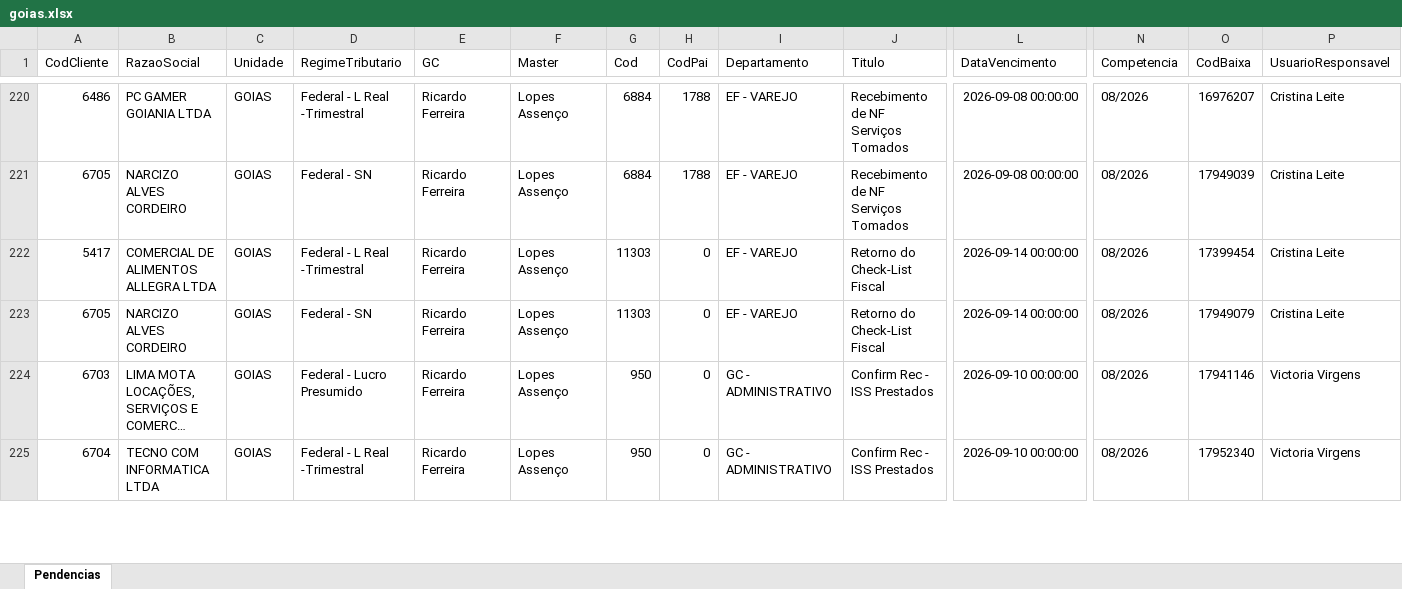
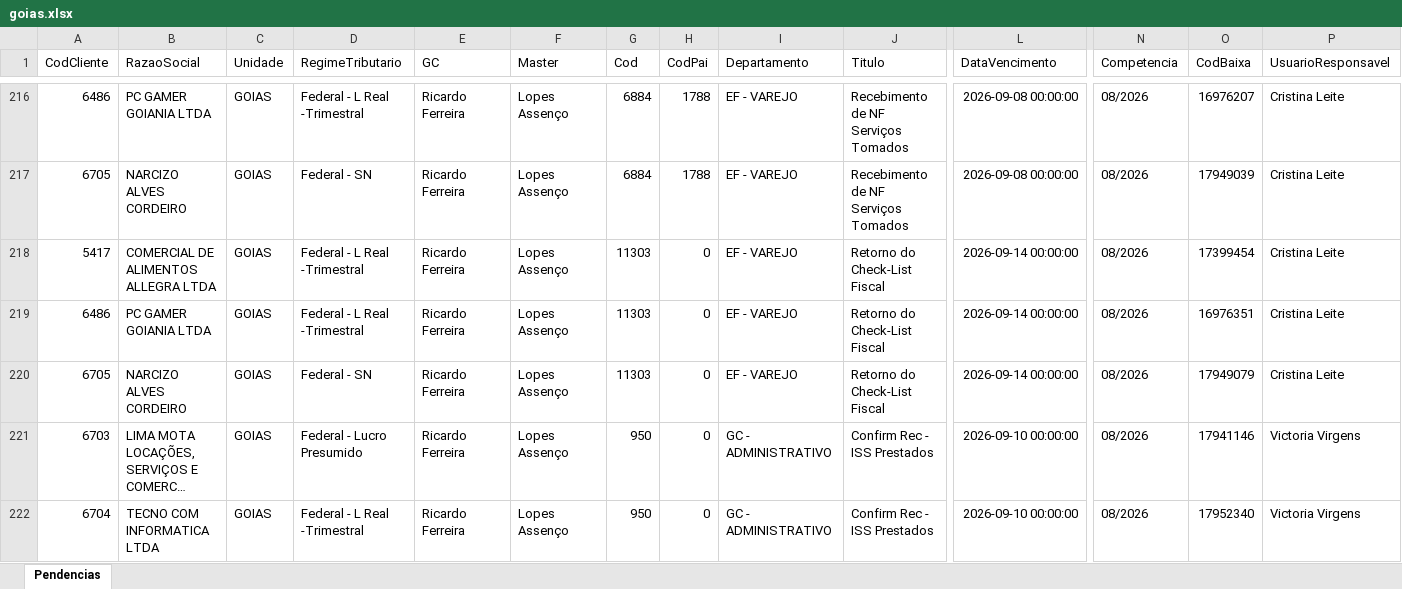
Before and after one commit to Controladoria-MG/Portal-das-tarefas, an Excel workbook: dados/base/goias.xlsx, sheet Pendencias, drawn as a sheet; only a part is shown, gaps mark what is left out; long unchanged cells end in …; values as stored, in another font and other column widths than the file's, no borders; rows hold the shown columns only; the diff covers the shown part only; the diff names each change by its address in the sheet, - before the commit and + after, or states it on an @@ line.

```diff
--- a/dados/base/goias.xlsx (sheet Pendencias)
+++ b/dados/base/goias.xlsx (sheet Pendencias)
+row 219: 6486 | PC GAMER GOIANIA LTDA | GOIAS | Federal - L Real -Trimestral | Ricardo Ferreira | Lopes Assenço | 11303 | 0 | EF - VAREJO | Retorno do Check-List Fiscal | 2026-09-14 00:00:00 | 08/2026 | 16976351 | Cristina Leite
```
Also changed, not shown: 5 added rows, 6 removed rows and 12 edited cells elsewhere in this sheet, dados/base/bpo.xlsx, dados/base/mg_express.xlsx, 4 other files.
